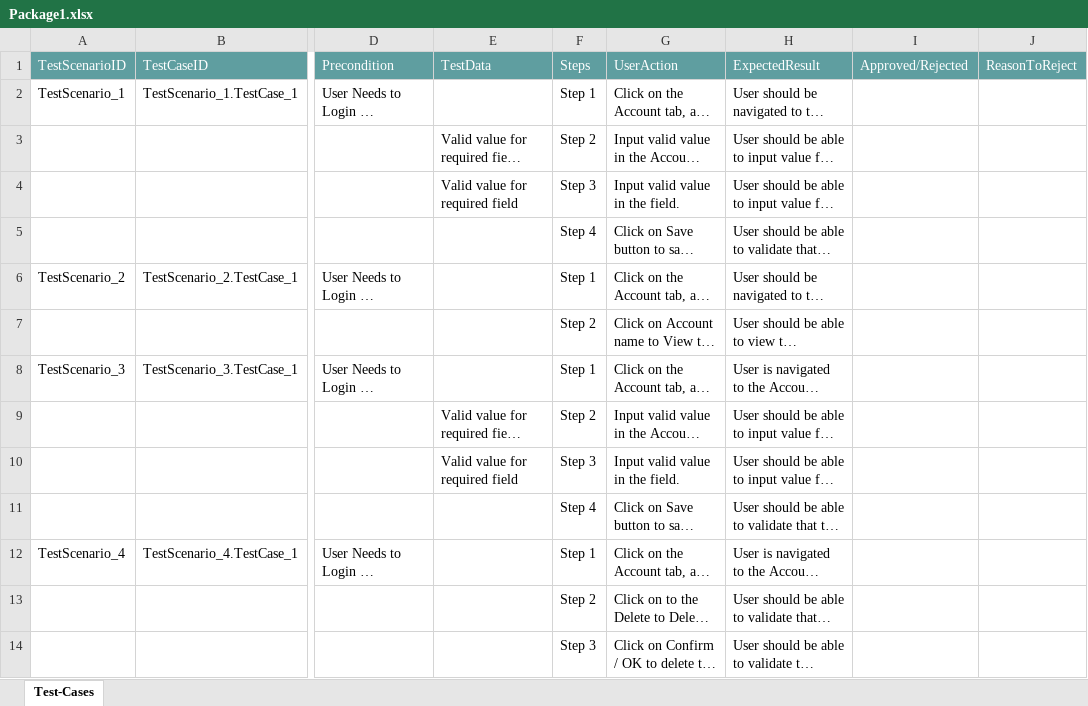
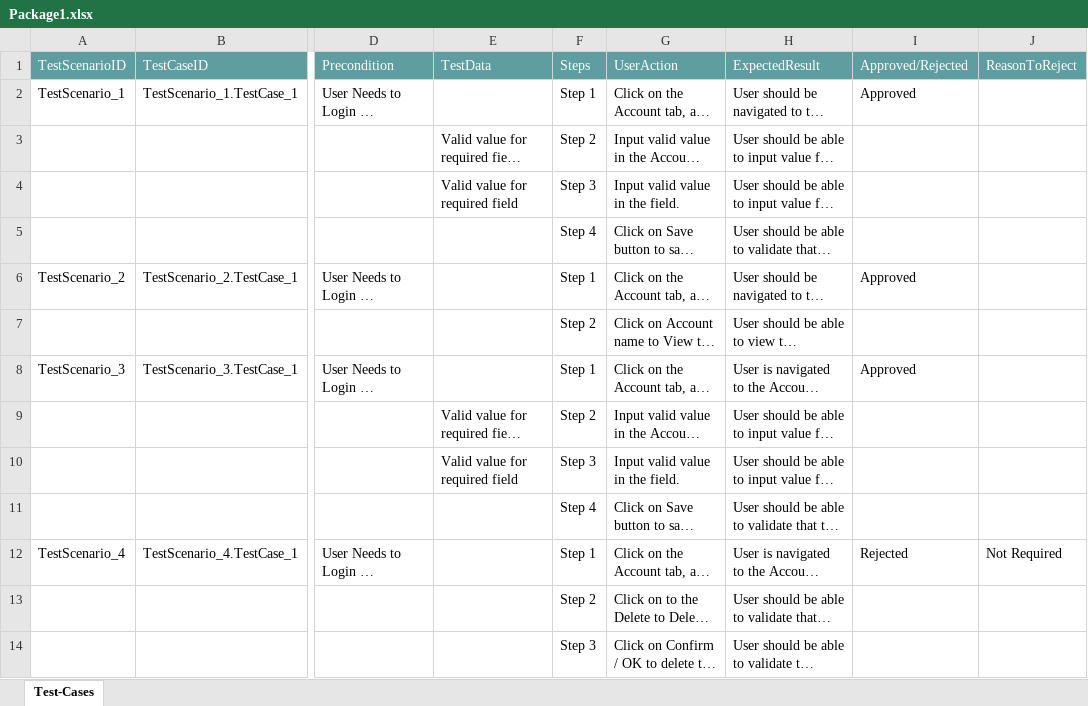
Before and after one commit to ShaikMohamedIrfan/dashenhance, an Excel workbook: Package1.xlsx, sheet Test-Cases, drawn as a sheet; only a part is shown, gaps mark what is left out; long unchanged cells end in …; values as stored, in another font and other column widths than the file's, no borders; table styles not drawn; the diff names each change by its address in the sheet, - before the commit and + after, or states it on an @@ line.

Commit message:
Add files via upload

```diff
--- a/Package1.xlsx (sheet Test-Cases)
+++ b/Package1.xlsx (sheet Test-Cases)
-I2 (Approved/Rejected): (empty)
+I2 (Approved/Rejected): Approved
-I6 (Approved/Rejected): (empty)
+I6 (Approved/Rejected): Approved
-I8 (Approved/Rejected): (empty)
+I8 (Approved/Rejected): Approved
-I12 (Approved/Rejected): (empty)
+I12 (Approved/Rejected): Rejected
-J12 (ReasonToReject): (empty)
+J12 (ReasonToReject): Not Required
```
